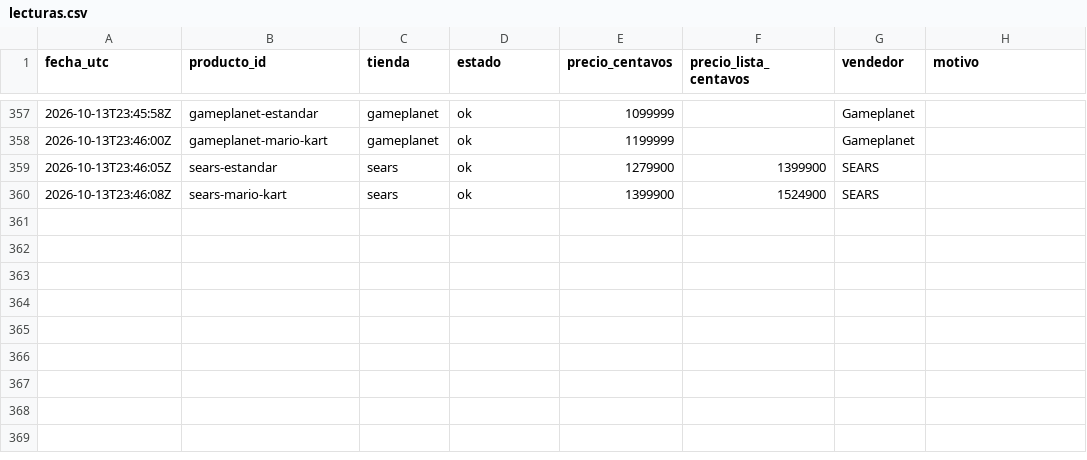
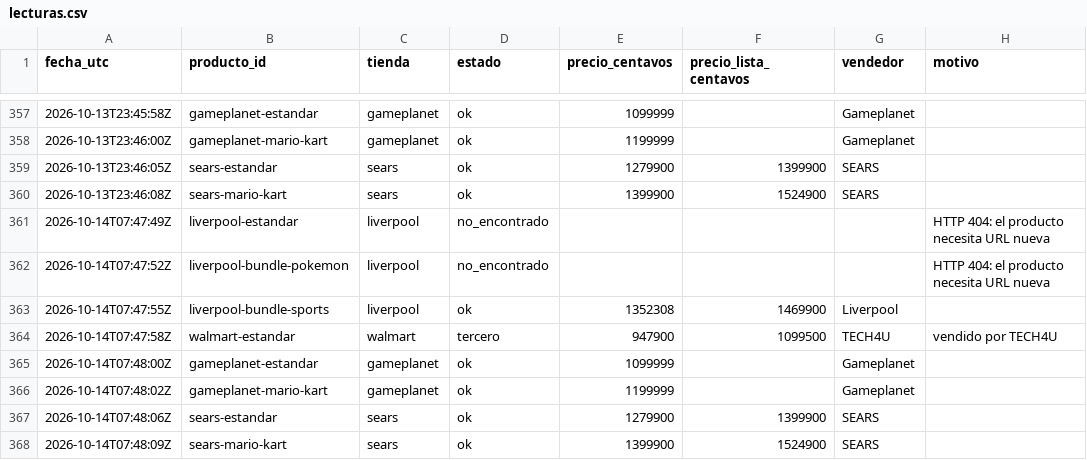
Before and after one commit to Jhonhu/rastreador-switch2, a CSV file: data/lecturas.csv, drawn as a sheet; only a part is shown, gaps mark what is left out.

```diff
--- a/data/lecturas.csv
+++ b/data/lecturas.csv
@@ -360 +360,9 @@ fecha_utc,producto_id,tienda,estado,precio_centavos,precio_lista_centavos,vended
 2026-10-13T23:46:08Z,sears-mario-kart,sears,ok,1399900,1524900,SEARS,
+2026-10-14T07:47:49Z,liverpool-estandar,liverpool,no_encontrado,,,,HTTP 404: el producto necesita URL nueva
+2026-10-14T07:47:52Z,liverpool-bundle-pokemon,liverpool,no_encontrado,,,,HTTP 404: el producto necesita URL nueva
+2026-10-14T07:47:55Z,liverpool-bundle-sports,liverpool,ok,1352308,1469900,Liverpool,
+2026-10-14T07:47:58Z,walmart-estandar,walmart,tercero,947900,1099500,TECH4U,vendido por TECH4U
+2026-10-14T07:48:00Z,gameplanet-estandar,gameplanet,ok,1099999,,Gameplanet,
+2026-10-14T07:48:02Z,gameplanet-mario-kart,gameplanet,ok,1199999,,Gameplanet,
+2026-10-14T07:48:06Z,sears-estandar,sears,ok,1279900,1399900,SEARS,
+2026-10-14T07:48:09Z,sears-mario-kart,sears,ok,1399900,1524900,SEARS,
```
Also changed, not shown: 1 other file.
